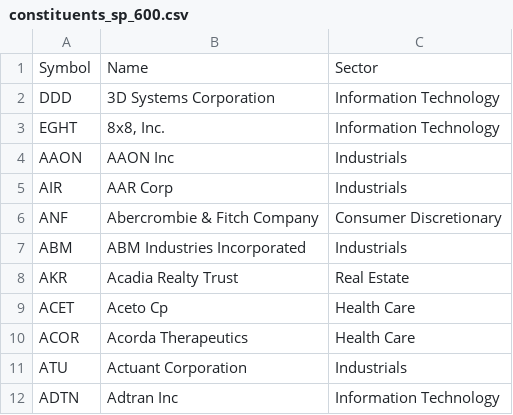
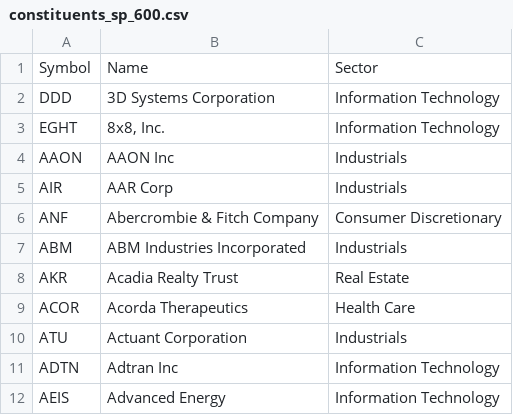
Before and after one commit to vr25/dash_cov, a CSV file: constituents_sp_600.csv, drawn as a sheet; only a part is shown; the shorter side is filled out with more unchanged rows; the diff names each change by its address in the sheet, - before the commit and + after, or states it on an @@ line.

```diff
--- a/constituents_sp_600.csv
+++ b/constituents_sp_600.csv
-row 9: ACET | Aceto Cp | Health Care
```
Also changed, not shown: constituents_sp_400.csv, 6 other files.
